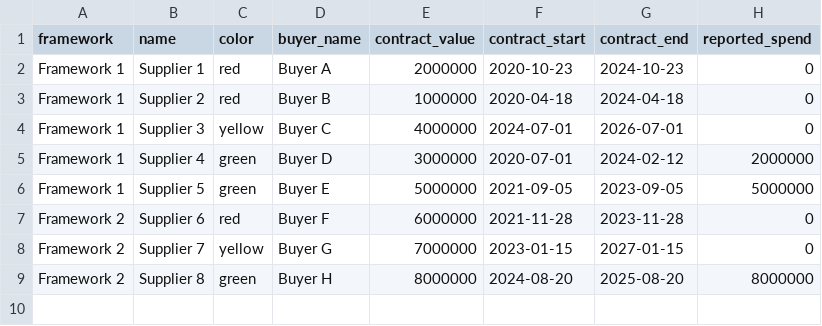
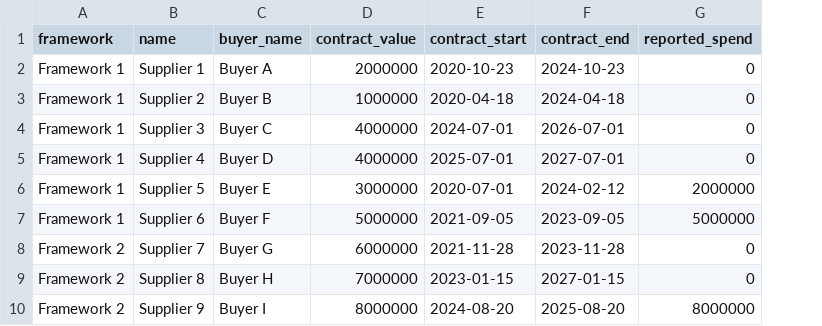
Before and after one commit to Crown-Commercial-Service/ccs-ai-examine, a CSV file: suppliers.csv, drawn as a sheet; removed rows and columns are numbered as before the commit, all else as after; the diff names each change by its address in the sheet, - before the commit and + after, or states it on an @@ line.

```diff
--- a/suppliers.csv
+++ b/suppliers.csv
-column C (color), rows 2-9: red | red | yellow | green | green | red | yellow | green
-D5 (contract_value): 3000000
+D5 (contract_value): 4000000
-E5 (contract_start): 2020-07-01
+E5 (contract_start): 2025-07-01
-F5 (contract_end): 2024-02-12
+F5 (contract_end): 2027-07-01
-G5 (reported_spend): 2000000
+G5 (reported_spend): 0
-D6 (contract_value): 5000000
+D6 (contract_value): 3000000
-E6 (contract_start): 2021-09-05
+E6 (contract_start): 2020-07-01
-F6 (contract_end): 2023-09-05
+F6 (contract_end): 2024-02-12
-G6 (reported_spend): 5000000
+G6 (reported_spend): 2000000
-A7 (framework): Framework 2
+A7 (framework): Framework 1
-D7 (contract_value): 6000000
+D7 (contract_value): 5000000
-E7 (contract_start): 2021-11-28
+E7 (contract_start): 2021-09-05
-F7 (contract_end): 2023-11-28
+F7 (contract_end): 2023-09-05
-G7 (reported_spend): 0
+G7 (reported_spend): 5000000
-D8 (contract_value): 7000000
+D8 (contract_value): 6000000
-E8 (contract_start): 2023-01-15
+E8 (contract_start): 2021-11-28
-F8 (contract_end): 2027-01-15
+F8 (contract_end): 2023-11-28
-D9 (contract_value): 8000000
+D9 (contract_value): 7000000
-E9 (contract_start): 2024-08-20
+E9 (contract_start): 2023-01-15
-F9 (contract_end): 2025-08-20
+F9 (contract_end): 2027-01-15
-G9 (reported_spend): 8000000
+G9 (reported_spend): 0
+row 10: Framework 2 | Supplier 9 | Buyer I | 8000000 | 2024-08-20 | 2025-08-20 | 8000000
```
Also changed, not shown: 4 other files.
